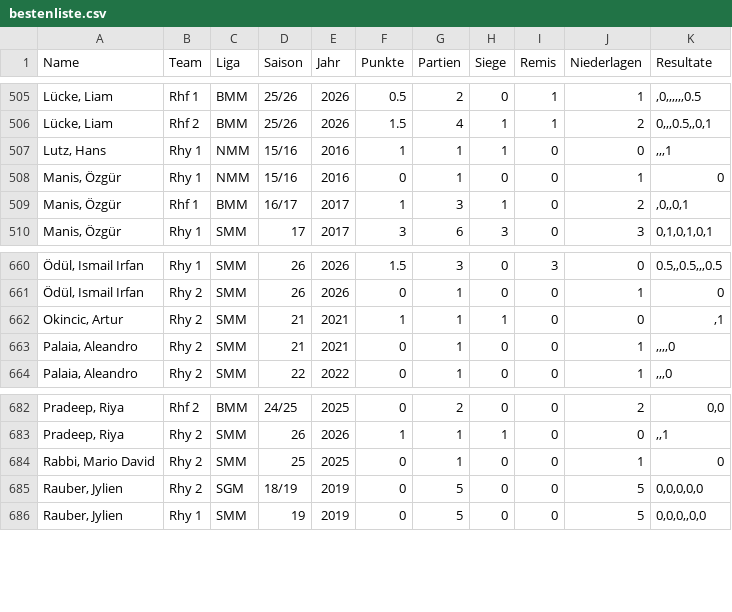
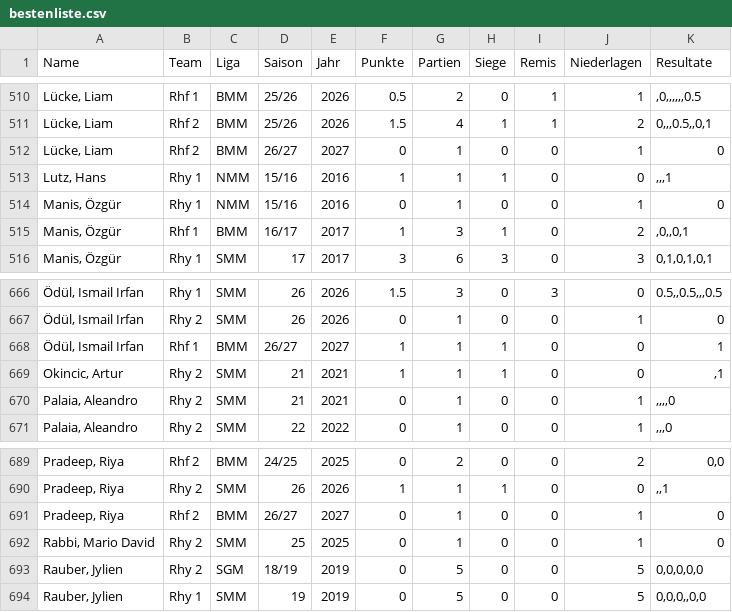
Before and after one commit to Schach-Rheinfelden/schach-rheinfelden.github.io, a CSV file: data/bestenliste.csv, drawn as a sheet; only a part is shown, gaps mark what is left out; the diff covers the shown part only; the diff names each change by its address in the sheet, - before the commit and + after, or states it on an @@ line.

```diff
--- a/data/bestenliste.csv
+++ b/data/bestenliste.csv
+row 512: Lücke, Liam | Rhf 2 | BMM | 26/27 | 2027 | 0 | 1 | 0 | 0 | 1 | 0
+row 668: Ödül, Ismail Irfan | Rhf 1 | BMM | 26/27 | 2027 | 1 | 1 | 1 | 0 | 0 | 1
+row 691: Pradeep, Riya | Rhf 2 | BMM | 26/27 | 2027 | 0 | 1 | 0 | 0 | 1 | 0
```
Also changed, not shown: 5 added rows elsewhere in this file.
